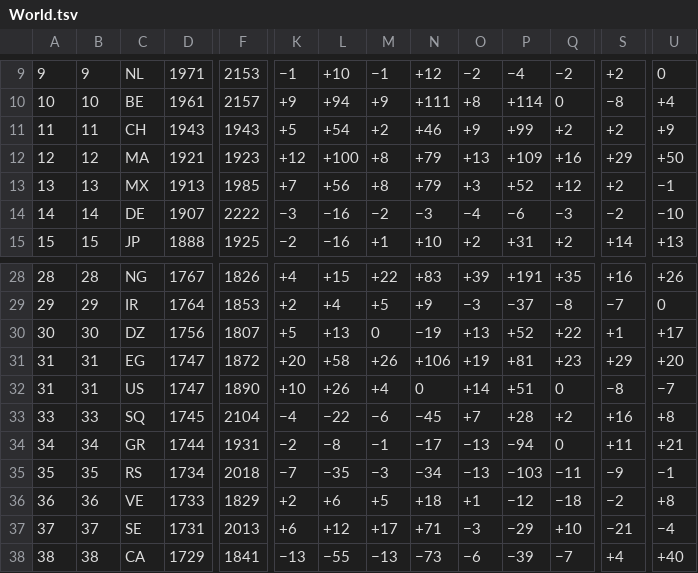
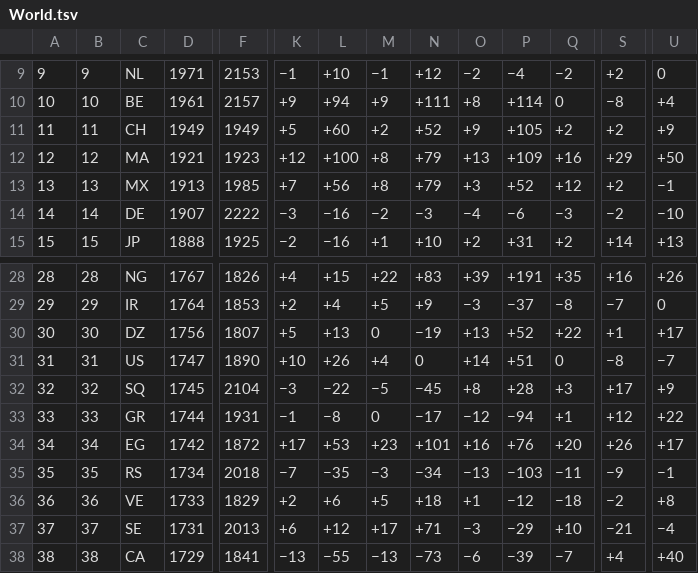
Before and after one commit to v-datos/FIFA_world_cup_2026, a TSV file: data/source_cache/world_football_elo/raw/World.tsv, drawn as a sheet; only a part is shown, gaps mark what is left out; removed rows and columns are numbered as before the commit, all else as after; rows hold the shown columns only; the diff covers the shown part only; the diff names each change by its address in the sheet, - before the commit and + after, or states it on an @@ line.

```diff
--- a/data/source_cache/world_football_elo/raw/World.tsv
+++ b/data/source_cache/world_football_elo/raw/World.tsv
-D11: 1943
+D11: 1949
-F11: 1943
+F11: 1949
-L11: +54
+L11: +60
-N11: +46
+N11: +52
-P11: +99
+P11: +105
-row 31: 31 | 31 | EG | 1747 | 1872 | +20 | +58 | +26 | +106 | +19 | +81 | +23 | +29 | +20
-A32: 33
+A32: 32
-B32: 33
+B32: 32
-K32: −4
+K32: −3
-M32: −6
+M32: −5
-O32: +7
+O32: +8
-Q32: +2
+Q32: +3
-S32: +16
+S32: +17
-U32: +8
+U32: +9
-A33: 34
+A33: 33
-B33: 34
+B33: 33
-K33: −2
+K33: −1
-M33: −1
+M33: 0
-O33: −13
+O33: −12
-Q33: 0
+Q33: +1
-S33: +11
+S33: +12
-U33: +21
+U33: +22
+row 34: 34 | 34 | EG | 1742 | 1872 | +17 | +53 | +23 | +101 | +16 | +76 | +20 | +26 | +17
```
Also changed, not shown: 28 edited cells elsewhere in this file, 6 other files.
